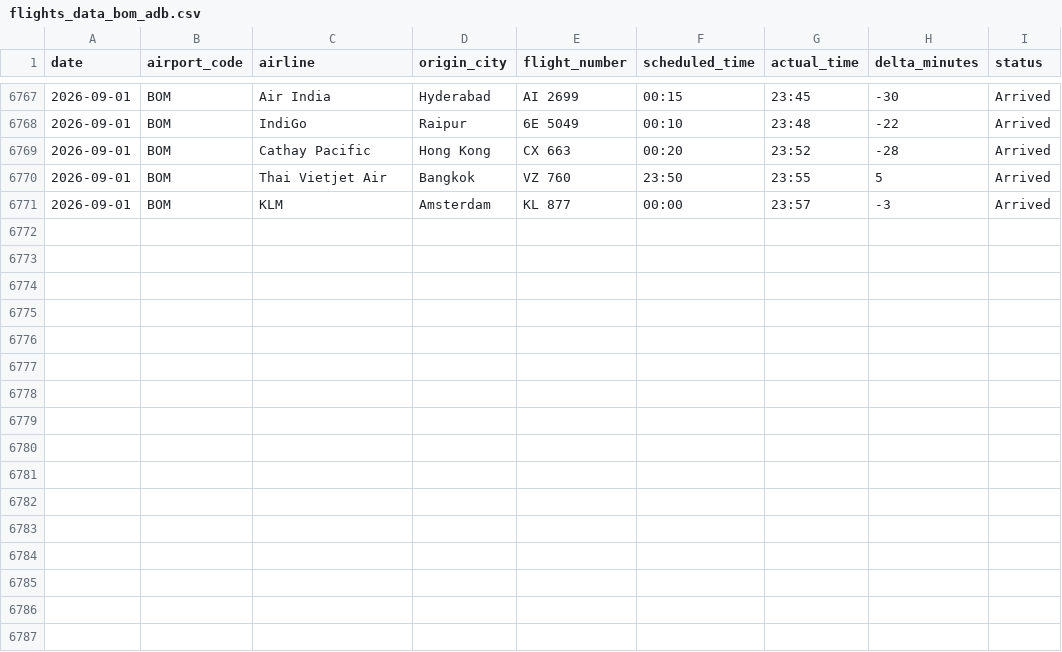
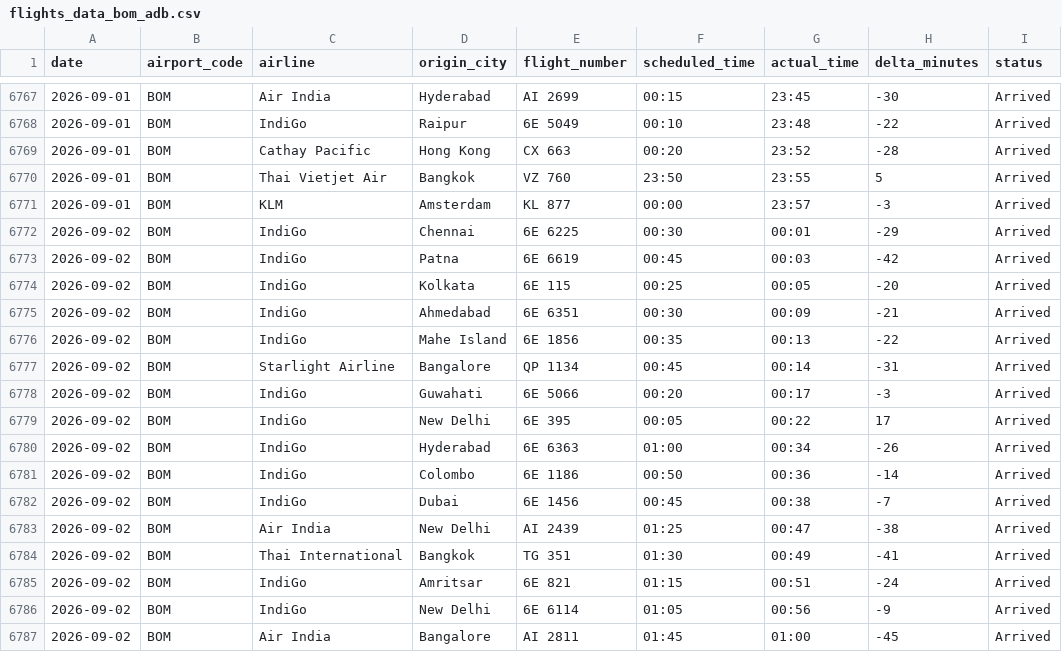
Before and after one commit to Ragadeepsai/Airport_Congestions_Analysis, a CSV file: data/flights_data_bom_adb.csv, drawn as a sheet; only a part is shown, gaps mark what is left out; the diff names each change by its address in the sheet, - before the commit and + after, or states it on an @@ line.

```diff
--- a/data/flights_data_bom_adb.csv
+++ b/data/flights_data_bom_adb.csv
+row 6772: 2026-09-02 | BOM | IndiGo | Chennai | 6E 6225 | 00:30 | 00:01 | -29 | Arrived
+row 6773: 2026-09-02 | BOM | IndiGo | Patna | 6E 6619 | 00:45 | 00:03 | -42 | Arrived
+row 6774: 2026-09-02 | BOM | IndiGo | Kolkata | 6E 115 | 00:25 | 00:05 | -20 | Arrived
+row 6775: 2026-09-02 | BOM | IndiGo | Ahmedabad | 6E 6351 | 00:30 | 00:09 | -21 | Arrived
+row 6776: 2026-09-02 | BOM | IndiGo | Mahe Island | 6E 1856 | 00:35 | 00:13 | -22 | Arrived
+row 6777: 2026-09-02 | BOM | Starlight Airline | Bangalore | QP 1134 | 00:45 | 00:14 | -31 | Arrived
+row 6778: 2026-09-02 | BOM | IndiGo | Guwahati | 6E 5066 | 00:20 | 00:17 | -3 | Arrived
+row 6779: 2026-09-02 | BOM | IndiGo | New Delhi | 6E 395 | 00:05 | 00:22 | 17 | Arrived
+row 6780: 2026-09-02 | BOM | IndiGo | Hyderabad | 6E 6363 | 01:00 | 00:34 | -26 | Arrived
+row 6781: 2026-09-02 | BOM | IndiGo | Colombo | 6E 1186 | 00:50 | 00:36 | -14 | Arrived
+row 6782: 2026-09-02 | BOM | IndiGo | Dubai | 6E 1456 | 00:45 | 00:38 | -7 | Arrived
+row 6783: 2026-09-02 | BOM | Air India | New Delhi | AI 2439 | 01:25 | 00:47 | -38 | Arrived
+row 6784: 2026-09-02 | BOM | Thai International | Bangkok | TG 351 | 01:30 | 00:49 | -41 | Arrived
+row 6785: 2026-09-02 | BOM | IndiGo | Amritsar | 6E 821 | 01:15 | 00:51 | -24 | Arrived
+row 6786: 2026-09-02 | BOM | IndiGo | New Delhi | 6E 6114 | 01:05 | 00:56 | -9 | Arrived
+row 6787: 2026-09-02 | BOM | Air India | Bangalore | AI 2811 | 01:45 | 01:00 | -45 | Arrived
```
